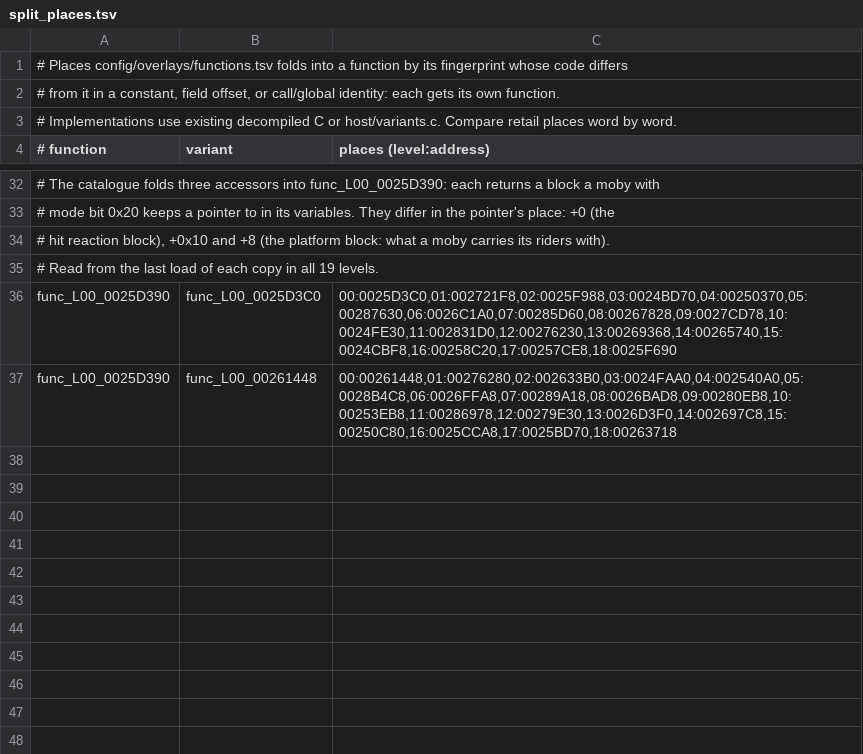
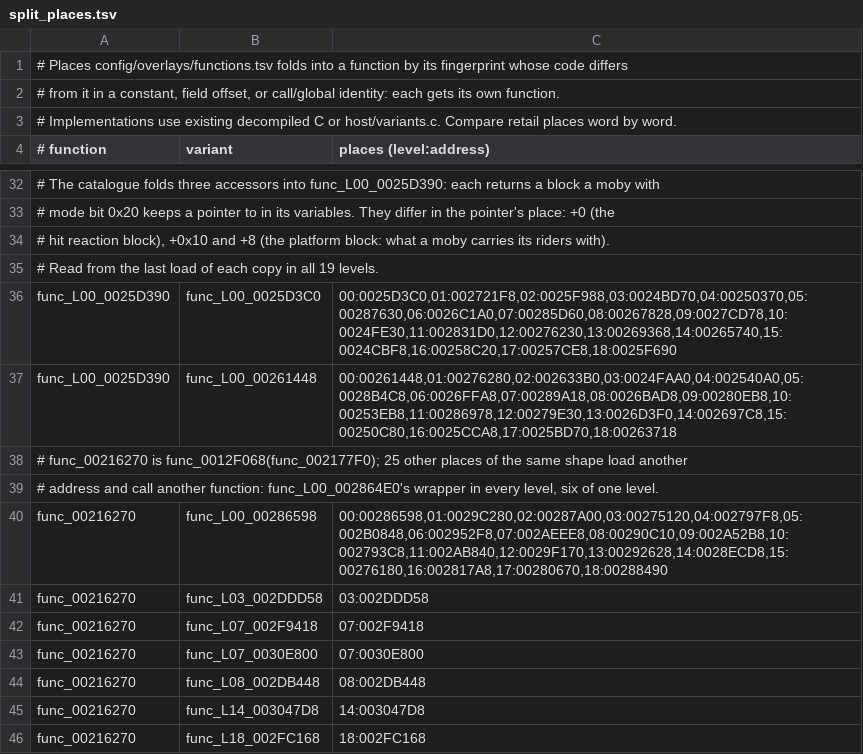
Before and after one commit to BIGGZ22/OpenRAC-NX, a TSV file: port/game/rac1-pal/split_places.tsv, drawn as a sheet; only a part is shown, gaps mark what is left out.

```diff
--- a/port/game/rac1-pal/split_places.tsv
+++ b/port/game/rac1-pal/split_places.tsv
@@ -37 +37,10 @@ func_L00_0025D390	func_L00_0025D3C0	00:0025D3C0,01:002721F8,02:0025F988,03:0024B
 func_L00_0025D390	func_L00_00261448	00:00261448,01:00276280,02:002633B0,03:0024FAA0,04:002540A0,05:0028B4C8,06:0026FFA8,07:00289A18,08:0026BAD8,09:00280EB8,10:00253EB8,11:00286978,12:00279E30,13:0026D3F0,14:002697C8,15:00250C80,16:0025CCA8,17:0025BD70,18:00263718
+# func_00216270 is func_0012F068(func_002177F0); 25 other places of the same shape load another
+# address and call another function: func_L00_002864E0's wrapper in every level, six of one level.
+func_00216270	func_L00_00286598	00:00286598,01:0029C280,02:00287A00,03:00275120,04:002797F8,05:002B0848,06:002952F8,07:002AEEE8,08:00290C10,09:002A52B8,10:002793C8,11:002AB840,12:0029F170,13:00292628,14:0028ECD8,15:00276180,16:002817A8,17:00280670,18:00288490
+func_00216270	func_L03_002DDD58	03:002DDD58
+func_00216270	func_L07_002F9418	07:002F9418
+func_00216270	func_L07_0030E800	07:0030E800
+func_00216270	func_L08_002DB448	08:002DB448
+func_00216270	func_L14_003047D8	14:003047D8
+func_00216270	func_L18_002FC168	18:002FC168
```
Also changed, not shown: port/game/rac1-pal/libraries.tsv, 1 other file.
